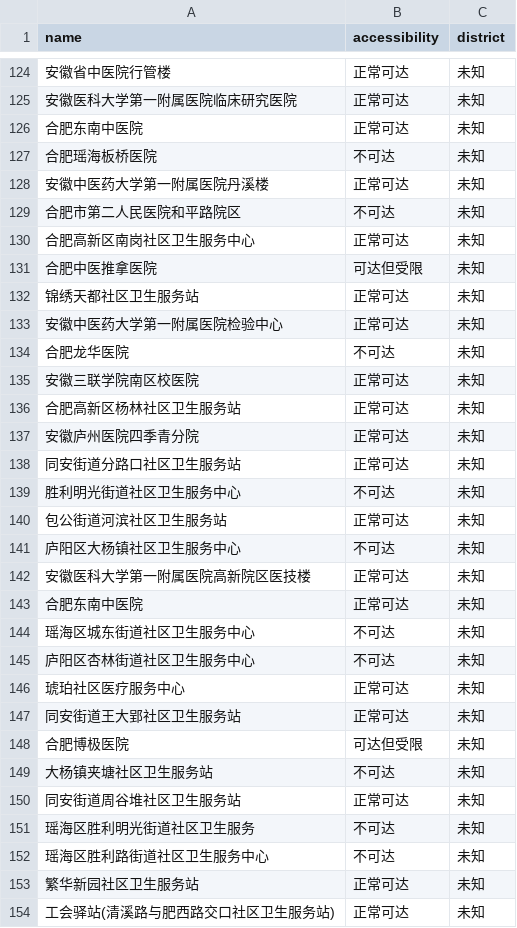
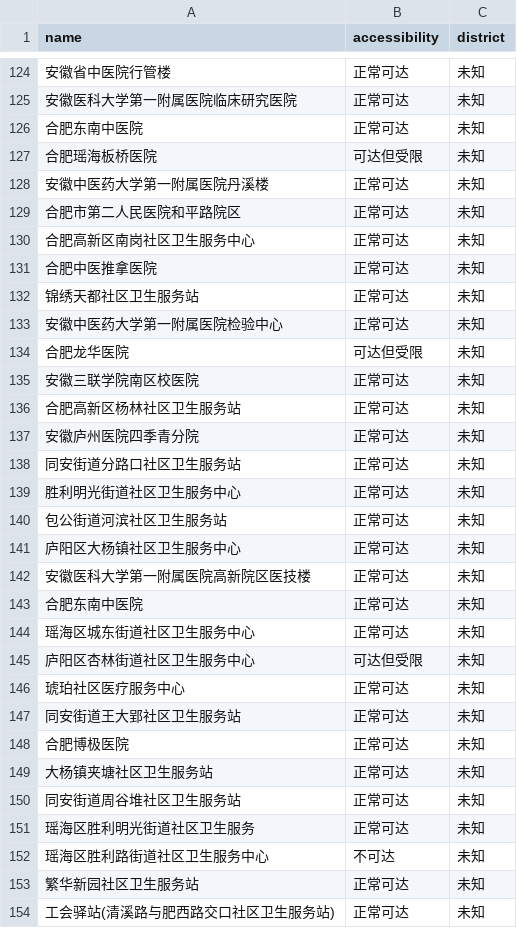
Before and after one commit to 15209896293/chengyu-bottomline, a CSV file: 数据文件/accessibility_M5.0.csv, drawn as a sheet; only a part is shown, gaps mark what is left out; the diff covers the shown part only.

```diff
--- a/数据文件/accessibility_M5.0.csv
+++ b/数据文件/accessibility_M5.0.csv
@@ -126,10 +126,10 @@ name,accessibility,district
 合肥东南中医院,正常可达,未知
-合肥瑶海板桥医院,不可达,未知
+合肥瑶海板桥医院,可达但受限,未知
 安徽中医药大学第一附属医院丹溪楼,正常可达,未知
-合肥市第二人民医院和平路院区,不可达,未知
+合肥市第二人民医院和平路院区,正常可达,未知
 合肥高新区南岗社区卫生服务中心,正常可达,未知
-合肥中医推拿医院,可达但受限,未知
+合肥中医推拿医院,正常可达,未知
 锦绣天都社区卫生服务站,正常可达,未知
 安徽中医药大学第一附属医院检验中心,正常可达,未知
-合肥龙华医院,不可达,未知
+合肥龙华医院,可达但受限,未知
 安徽三联学院南区校医院,正常可达,未知
@@ -138,15 +138,15 @@ name,accessibility,district
 同安街道分路口社区卫生服务站,正常可达,未知
-胜利明光街道社区卫生服务中心,不可达,未知
+胜利明光街道社区卫生服务中心,正常可达,未知
 包公街道河滨社区卫生服务站,正常可达,未知
-庐阳区大杨镇社区卫生服务中心,不可达,未知
+庐阳区大杨镇社区卫生服务中心,正常可达,未知
 安徽医科大学第一附属医院高新院区医技楼,正常可达,未知
 合肥东南中医院,正常可达,未知
-瑶海区城东街道社区卫生服务中心,不可达,未知
-庐阳区杏林街道社区卫生服务中心,不可达,未知
+瑶海区城东街道社区卫生服务中心,正常可达,未知
+庐阳区杏林街道社区卫生服务中心,可达但受限,未知
 琥珀社区医疗服务中心,正常可达,未知
 同安街道王大郢社区卫生服务站,正常可达,未知
-合肥博极医院,可达但受限,未知
-大杨镇夹塘社区卫生服务站,不可达,未知
+合肥博极医院,正常可达,未知
+大杨镇夹塘社区卫生服务站,正常可达,未知
 同安街道周谷堆社区卫生服务站,正常可达,未知
-瑶海区胜利明光街道社区卫生服务,不可达,未知
+瑶海区胜利明光街道社区卫生服务,正常可达,未知
 瑶海区胜利路街道社区卫生服务中心,不可达,未知
```
Also changed, not shown: 62 edited cells elsewhere in this file, 数据文件/accessibility_M5.5.csv, 数据文件/accessibility_M6.0.csv, 31 other files.
